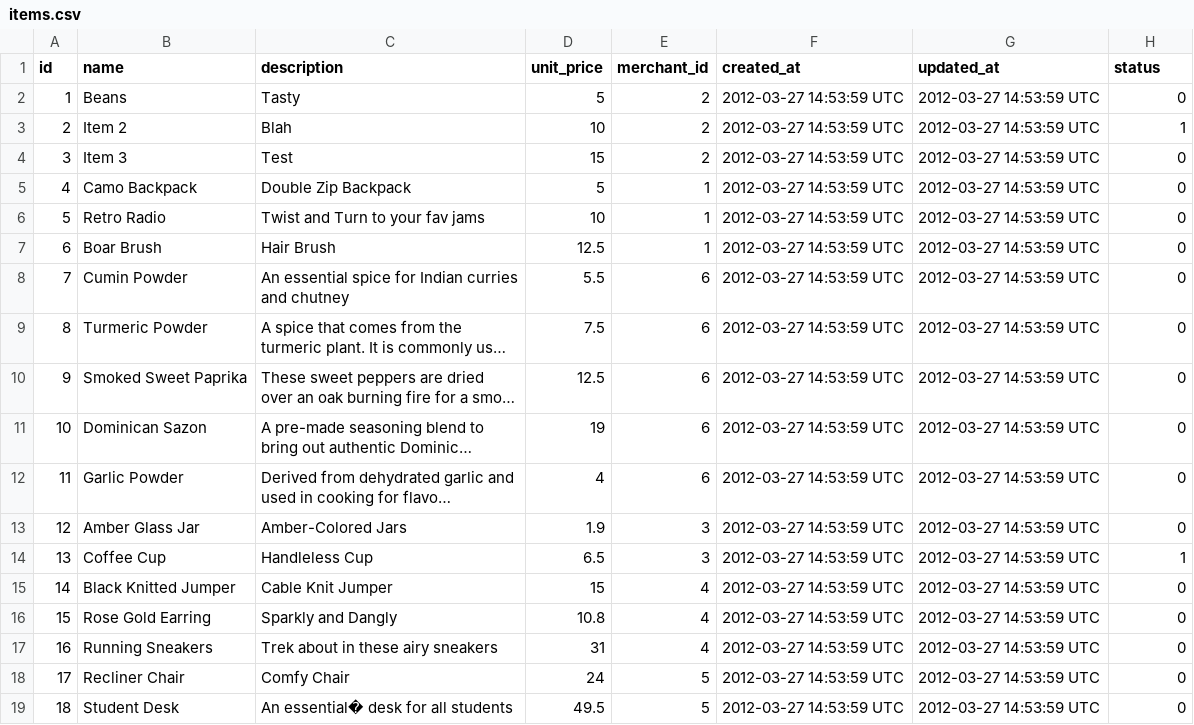
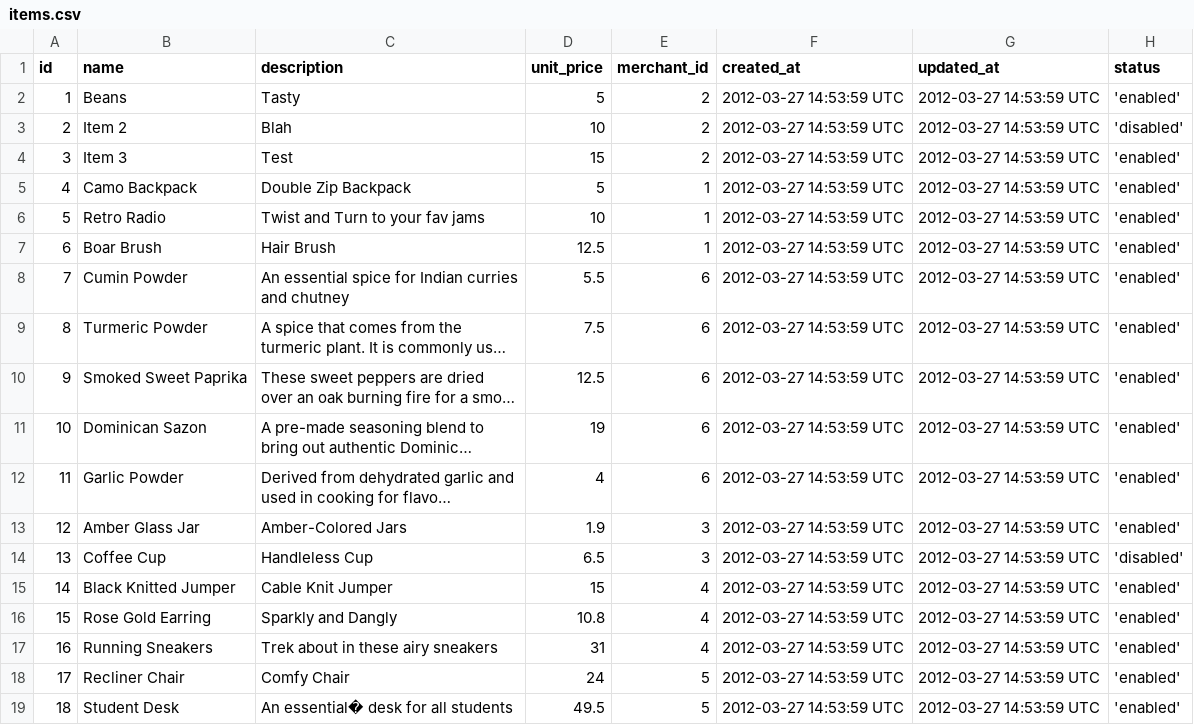
Before and after one commit to cowens87/little-esty-shop, a CSV file: db/data/items.csv, drawn as a sheet; long unchanged cells end in …; the diff names each change by its address in the sheet, - before the commit and + after, or states it on an @@ line.

```diff
--- a/db/data/items.csv
+++ b/db/data/items.csv
-H2 (status): 0
+H2 (status): 'enabled'
-H3 (status): 1
+H3 (status): 'disabled'
-H4:H13 (status): 0
+H4:H13 (status): 'enabled'
-H14 (status): 1
+H14 (status): 'disabled'
-H15:H19 (status): 0
+H15:H19 (status): 'enabled'
```
Also changed, not shown: db/data/customers.csv, db/data/invoice_items.csv, 2 other files.
